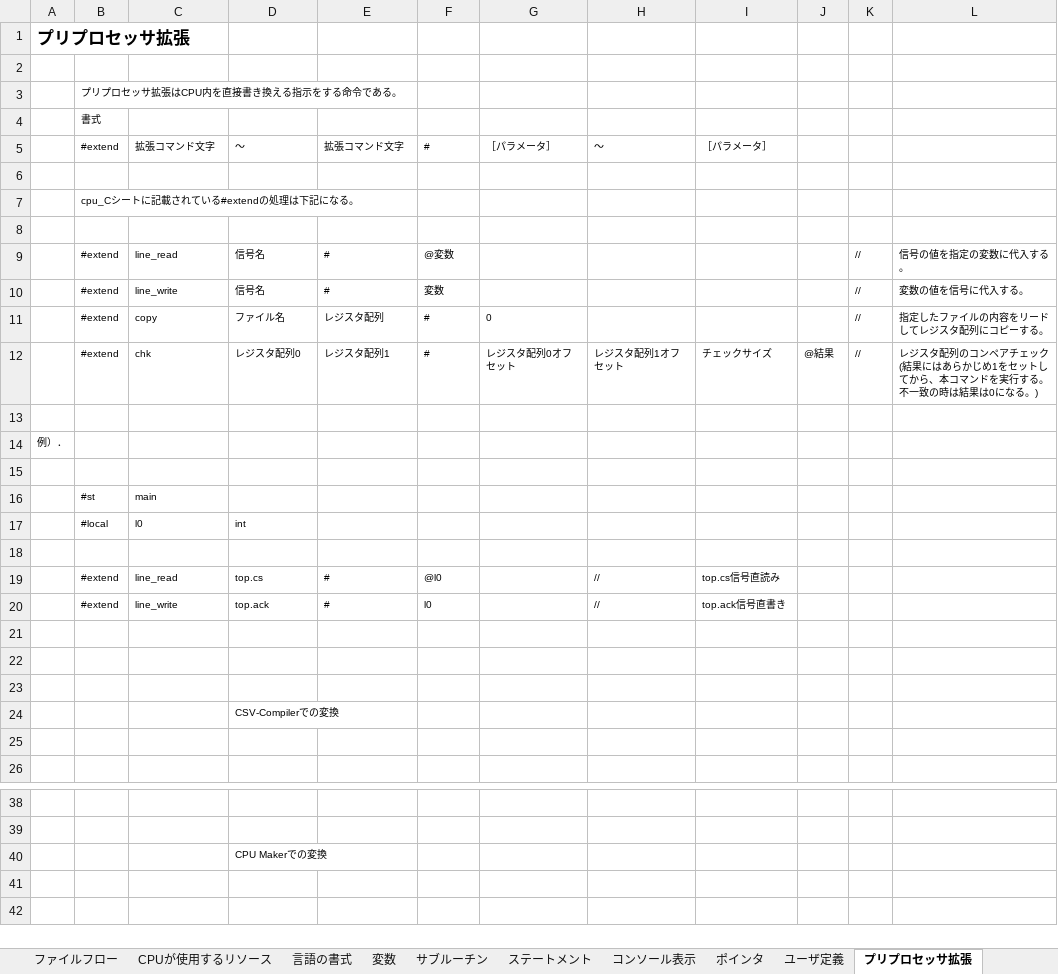
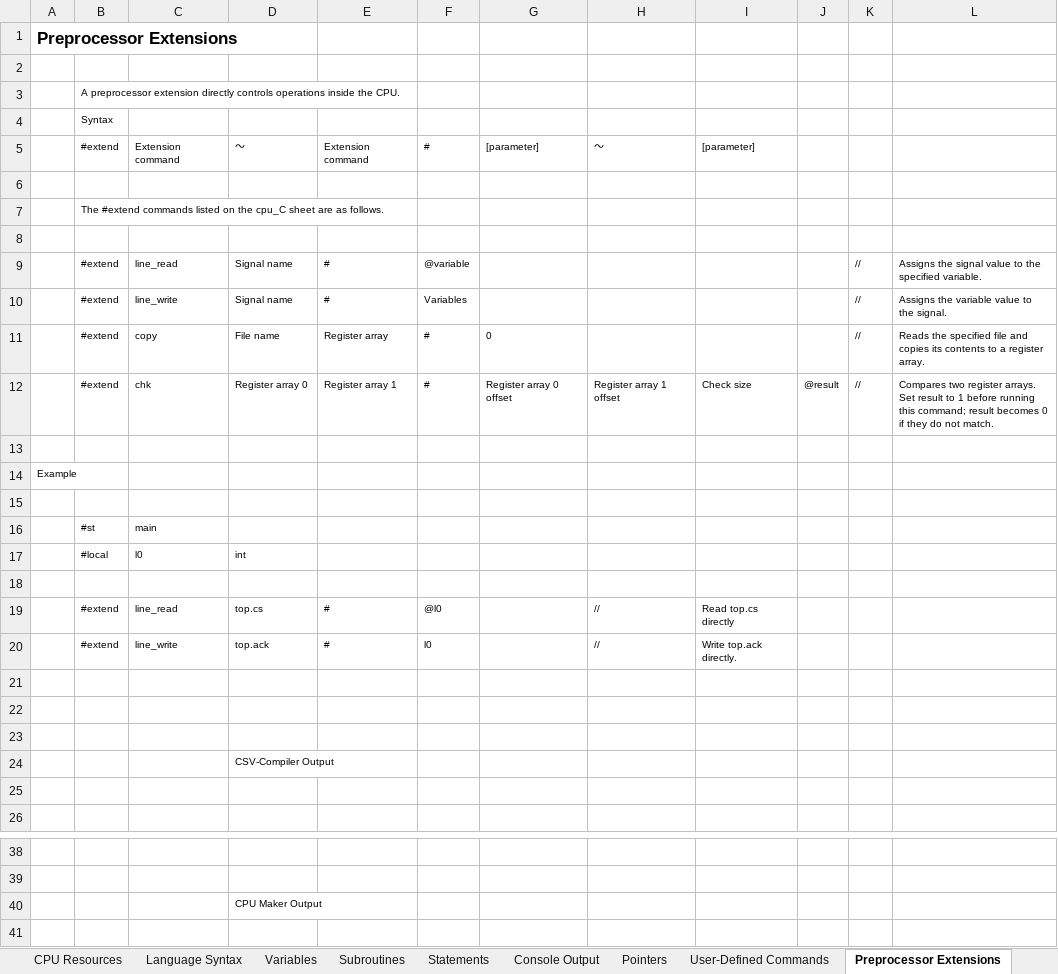
Before and after one commit to sky-seeker99/csvpp, an Excel workbook: cpu_maker_2/CSVPP_Verilog_CPU_Generation.xlsx, sheet Preprocessor Extensions, drawn as a sheet; only a part is shown, gaps mark what is left out; the shorter side is filled out with more unchanged rows; values as stored, in another font and other column widths than the file's, no borders; charts and pictures not drawn; removed rows and columns are numbered as before the commit, all else as after; the diff names each change by its address in the sheet, - before the commit and + after, or states it on an @@ line.

```diff
--- a/cpu_maker_2/CSVPP_Verilog_CPU_Generation.xlsx (sheet Preprocessor Extensions)
+++ b/cpu_maker_2/CSVPP_Verilog_CPU_Generation.xlsx (sheet Preprocessor Extensions)
-sheet tab: CPUが使用するリソース
+sheet tab: CPU Resources
-sheet tab: 言語の書式
+sheet tab: Language Syntax
-sheet tab: 変数
+sheet tab: Variables
-sheet tab: サブルーチン
+sheet tab: Subroutines
-sheet tab: ステートメント
+sheet tab: Statements
-sheet tab: コンソール表示
+sheet tab: Console Output
-sheet tab: ポインタ
+sheet tab: Pointers
-sheet tab: ユーザ定義
+sheet tab: User-Defined Commands
-sheet tab: プリプロセッサ拡張
+sheet tab: Preprocessor Extensions
-A1: プリプロセッサ拡張
+A1: Preprocessor Extensions
-B3: プリプロセッサ拡張はCPU内を直接書き換える指示をする命令である。
+B3: A preprocessor extension directly controls operations inside the CPU.
-B4: 書式
+B4: Syntax
-C5: 拡張コマンド文字
+C5: Extension command
-E5: 拡張コマンド文字
+E5: Extension command
-G5: ［パラメータ］
+G5: [parameter]
-I5: ［パラメータ］
+I5: [parameter]
-B7: cpu_Cシートに記載されている#extendの処理は下記になる。
+B7: The #extend commands listed on the cpu_C sheet are as follows.
-D9:D10: 信号名
+D9:D10: Signal name
-F9: @変数
+F9: @variable
-L9: 信号の値を指定の変数に代入する。
+L9: Assigns the signal value to the specified variable.
-F10: 変数
+F10: Variables
-L10: 変数の値を信号に代入する。
+L10: Assigns the variable value to the signal.
-D11: ファイル名
+D11: File name
-E11: レジスタ配列
+E11: Register array
-L11: 指定したファイルの内容をリードしてレジスタ配列にコピーする。
+L11: Reads the specified file and copies its contents to a register array.
-row 12:  | #extend | chk | レジスタ配列0 | レジスタ配列1 | # | レジスタ配列0オフセット | レジスタ配列1オフセット | チェックサイズ | @結果 | // | レジスタ配列のコンペアチェック(結果にはあらかじめ1をセットしてから、本コマンドを実行する。不一致の時は結果は0になる。)
+row 12:  | #extend | chk | Register array 0 | Register array 1 | # | Register array 0 offset | Register array 1 offset | Check size | @result | // | Compares two register arrays. Set result to 1 before running this command; result becomes 0 if they do not match.
-A14: 例）．
+A14: Example
-I19: top.cs信号直読み
+I19: Read top.cs directly
-I20: top.ack信号直書き
+I20: Write top.ack directly.
-D24: CSV-Compilerでの変換
+D24: CSV-Compiler Output
-D40: CPU Makerでの変換
+D40: CPU Maker Output
```
Also changed, not shown: sheet Command Reference, sheet Output Format, sheet Generated Instructions, sheet Generated File Structure, sheet Variables, sheet Pointers, 11 more sheets, other sheet tabs, charts or pictures, 2 other files.
